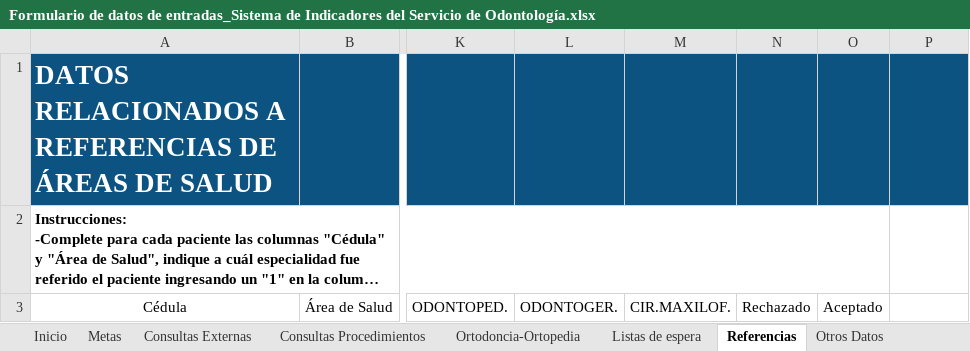
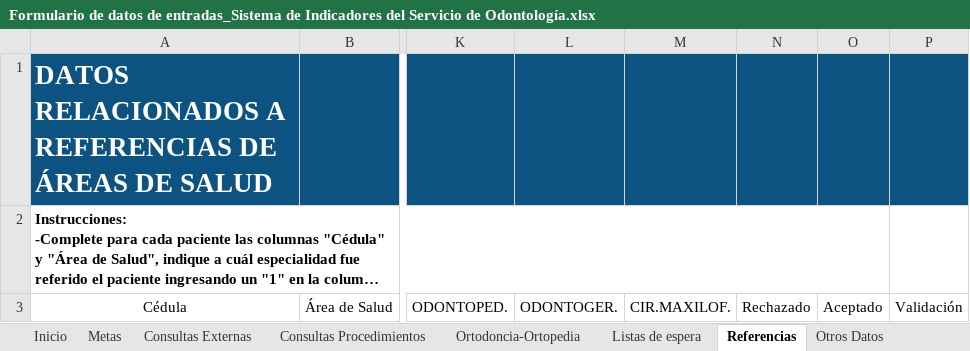
Before and after one commit to TFGIndicadores/Herramienta-Programada, an Excel workbook: Formulario de datos de entradas_Sistema de Indicadores del Servicio de Odontología.xlsx, sheet Referencias, drawn as a sheet; only a part is shown, gaps mark what is left out; long unchanged cells end in …; values as stored, in another font and other column widths than the file's, no borders; charts and pictures and table styles not drawn; the diff names each change by its address in the sheet, - before the commit and + after, or states it on an @@ line.

```diff
--- a/Formulario de datos de entradas_Sistema de Indicadores del Servicio de Odontología.xlsx (sheet Referencias)
+++ b/Formulario de datos de entradas_Sistema de Indicadores del Servicio de Odontología.xlsx (sheet Referencias)
-P3: (empty)
+P3: Validación
```
Also changed, not shown: sheet Ortodoncia-Ortopedia, sheet Consultas Procedimientos, sheet Consultas Externas, sheet Inicio, sheet Otros Datos, sheet Consolidado, other sheet tabs, charts or pictures.
